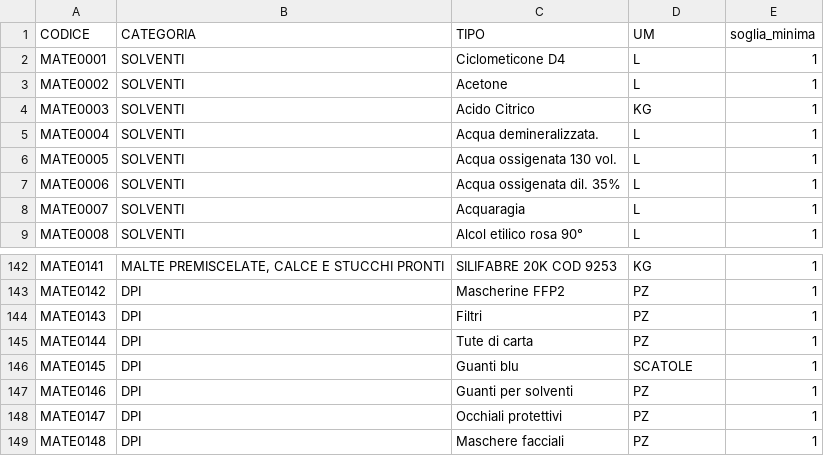
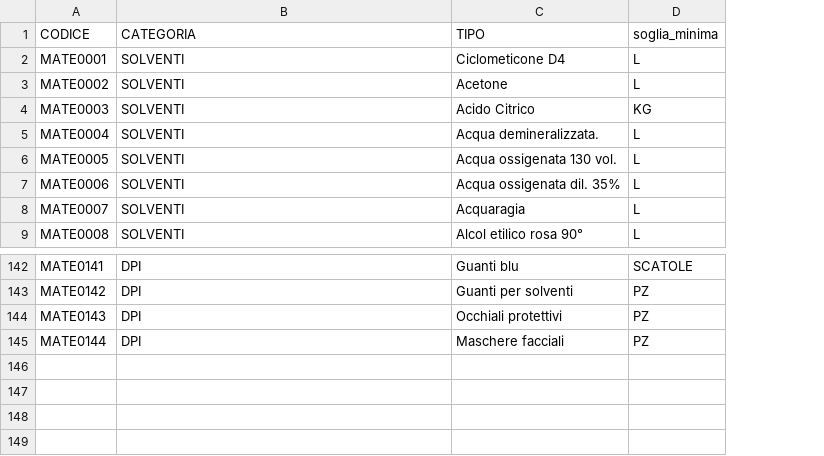
Before and after one commit to giotroni/attrezzature_seres, a CSV file: php/init/anagrafica_materiali.CSV, drawn as a sheet; only a part is shown, gaps mark what is left out; the diff covers the shown part only; the diff names each change by its address in the sheet, - before the commit and + after, or states it on an @@ line.

```diff
--- a/php/init/anagrafica_materiali.CSV
+++ b/php/init/anagrafica_materiali.CSV
-column E (soglia_minima), rows 2-9: all 1; rows 142-145: all 1
-D1: UM
+D1: soglia_minima
-B142 (CATEGORIA): MALTE PREMISCELATE, CALCE E STUCCHI PRONTI
+B142 (CATEGORIA): DPI
-C142 (TIPO): SILIFABRE 20K COD 9253
+C142 (TIPO): Guanti blu
-D142 (soglia_minima): KG
+D142 (soglia_minima): SCATOLE
-C143 (TIPO): Mascherine FFP2
+C143 (TIPO): Guanti per solventi
-C144 (TIPO): Filtri
+C144 (TIPO): Occhiali protettivi
-C145 (TIPO): Tute di carta
+C145 (TIPO): Maschere facciali
-row 146: MATE0145 | DPI | Guanti blu | SCATOLE | 1
-row 147: MATE0146 | DPI | Guanti per solventi | PZ | 1
-row 148: MATE0147 | DPI | Occhiali protettivi | PZ | 1
-row 149: MATE0148 | DPI | Maschere facciali | PZ | 1
```
Also changed, not shown: 75 edited cells elsewhere in this file, php/init/inventario_attrezzature.CSV, php/init/ubicazione_materiali.CSV, 4 other files.
